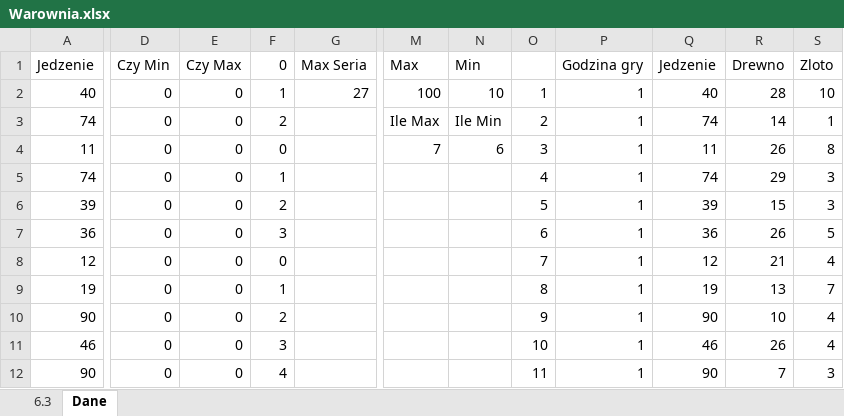
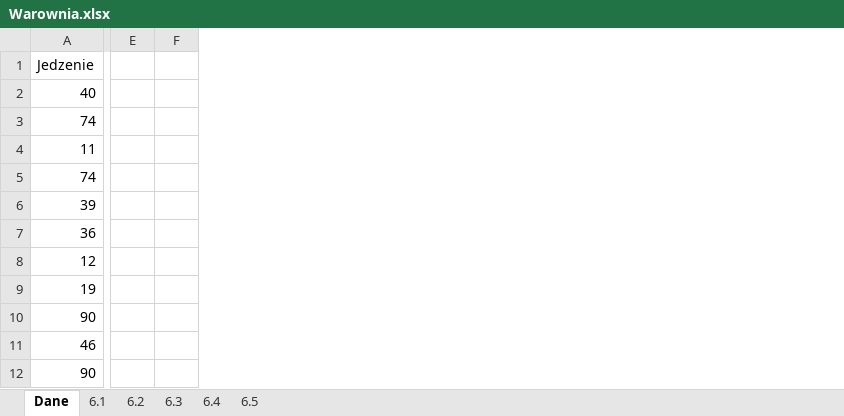
Before and after one commit to KssK111/Matura, an Excel workbook: 2025-11/Warownia.xlsx, sheet Dane, drawn as a sheet; only a part is shown, gaps mark what is left out; values as stored, in another font and other column widths than the file's, no borders; removed rows and columns are numbered as before the commit, all else as after; the diff covers the shown part only; the diff names each change by its address in the sheet, - before the commit and + after, or states it on an @@ line.

```diff
--- a/2025-11/Warownia.xlsx (sheet Dane)
+++ b/2025-11/Warownia.xlsx (sheet Dane)
+sheet tab: 6.1
+sheet tab: 6.2
+sheet tab: 6.4
+sheet tab: 6.5
@@ sheet tab order changed: Dane | 6.1 | 6.2 | 6.3 | 6.4 | 6.5 @@
-column D (Czy Min), rows 2-12: all 0
-column E (Czy Max), rows 2-12: all 0
-column F (0), rows 2-12: 1 | 2 | 0 | 1 | 2 | 3 | 0 | 1 | 2 | 3 | 4
-column G (Max Seria), row 2: 27
+column E, empty
+column F, empty
-column M (Max), rows 2-4: 100 | Ile Max | 7
-column N (Min), rows 2-4: 10 | Ile Min | 6
-column O, rows 2-12: 1 | 2 | 3 | 4 | 5 | 6 | 7 | 8 | 9 | 10 | 11
-column P (Godzina gry), rows 2-12: all 1
-column Q (Jedzenie), rows 2-12: 40 | 74 | 11 | 74 | 39 | 36 | 12 | 19 | 90 | 46 | 90
-column R (Drewno), rows 2-12: 28 | 14 | 26 | 29 | 15 | 26 | 21 | 13 | 10 | 26 | 7
-column S (Zloto), rows 2-12: 10 | 1 | 8 | 3 | 3 | 5 | 4 | 7 | 4 | 4 | 3
```
Also changed, not shown: 2 added columns and 1 removed column elsewhere in this sheet, sheet 6.3, formulas that keep their value, charts or pictures.
